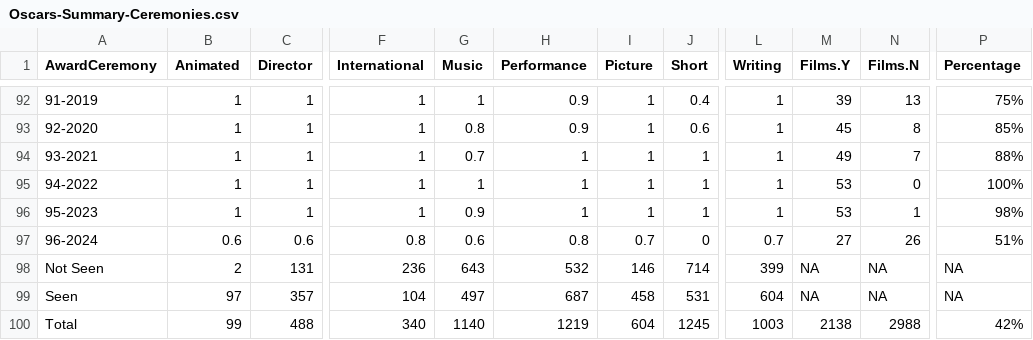
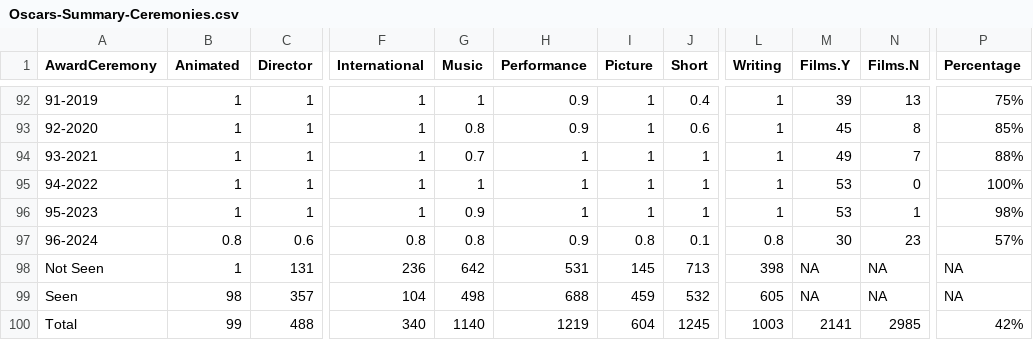
Before and after one commit to jacobmgreer/Nitrate-Actions, a CSV file: datasets/Oscars/Oscars-Summary-Ceremonies.csv, drawn as a sheet; only a part is shown, gaps mark what is left out; the diff names each change by its address in the sheet, - before the commit and + after, or states it on an @@ line.

```diff
--- a/datasets/Oscars/Oscars-Summary-Ceremonies.csv
+++ b/datasets/Oscars/Oscars-Summary-Ceremonies.csv
-B97 (Animated): 0.6
+B97 (Animated): 0.8
-G97 (Music): 0.6
+G97 (Music): 0.8
-H97 (Performance): 0.8
+H97 (Performance): 0.9
-I97 (Picture): 0.7
+I97 (Picture): 0.8
-J97 (Short): 0
+J97 (Short): 0.1
-L97 (Writing): 0.7
+L97 (Writing): 0.8
-M97 (Films.Y): 27
+M97 (Films.Y): 30
-N97 (Films.N): 26
+N97 (Films.N): 23
-P97 (Percentage): 51%
+P97 (Percentage): 57%
-B98 (Animated): 2
+B98 (Animated): 1
-G98 (Music): 643
+G98 (Music): 642
-H98 (Performance): 532
+H98 (Performance): 531
-I98 (Picture): 146
+I98 (Picture): 145
-J98 (Short): 714
+J98 (Short): 713
-L98 (Writing): 399
+L98 (Writing): 398
-B99 (Animated): 97
+B99 (Animated): 98
-G99 (Music): 497
+G99 (Music): 498
-H99 (Performance): 687
+H99 (Performance): 688
-I99 (Picture): 458
+I99 (Picture): 459
-J99 (Short): 531
+J99 (Short): 532
-L99 (Writing): 604
+L99 (Writing): 605
-M100 (Films.Y): 2138
+M100 (Films.Y): 2141
-N100 (Films.N): 2988
+N100 (Films.N): 2985
```
Also changed, not shown: datasets/AMPAS-International/Data.csv, datasets/GreatFilmsEbert/Data.csv, 7 other files.
